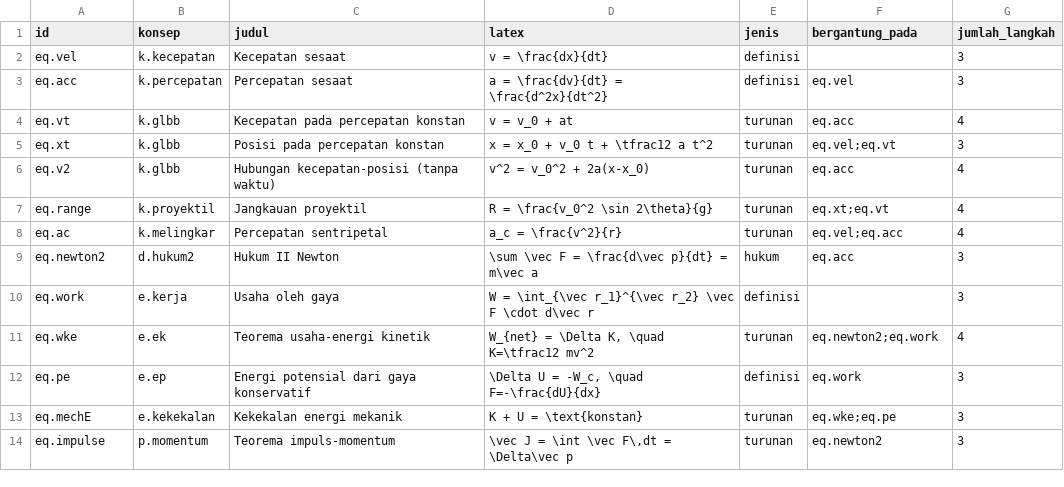
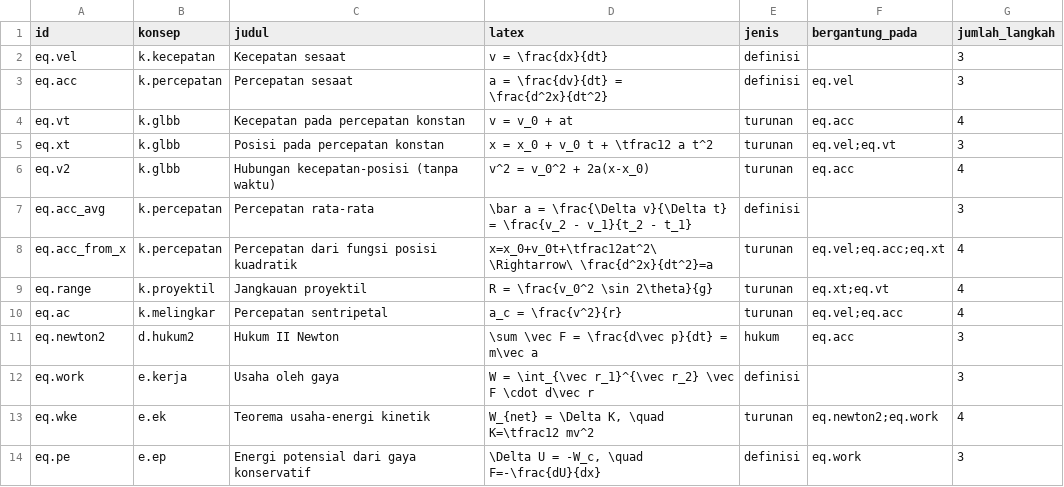
Before and after one commit to aldijatimulya/fisika-bertingkat, a CSV file: curriculum/data/equations.csv, drawn as a sheet; only a part is shown; the shorter side is filled out with more unchanged rows.

Commit message:
Modul penuh Percepatan

```diff
--- a/curriculum/data/equations.csv
+++ b/curriculum/data/equations.csv
@@ -6,2 +6,4 @@ eq.xt,k.glbb,Posisi pada percepatan konstan,x = x_0 + v_0 t + \tfrac12 a t^2,tur
 eq.v2,k.glbb,Hubungan kecepatan-posisi (tanpa waktu),v^2 = v_0^2 + 2a(x-x_0),turunan,eq.acc,4
+eq.acc_avg,k.percepatan,Percepatan rata-rata,\bar a = \frac{\Delta v}{\Delta t} = \frac{v_2 - v_1}{t_2 - t_1},definisi,,3
+eq.acc_from_x,k.percepatan,Percepatan dari fungsi posisi kuadratik,x=x_0+v_0t+\tfrac12at^2\ \Rightarrow\ \frac{d^2x}{dt^2}=a,turunan,eq.vel;eq.acc;eq.xt,4
 eq.range,k.proyektil,Jangkauan proyektil,R = \frac{v_0^2 \sin 2\theta}{g},turunan,eq.xt;eq.vt,4
```
Also changed, not shown: curriculum/data/math_mapping.csv, 17 other files.
